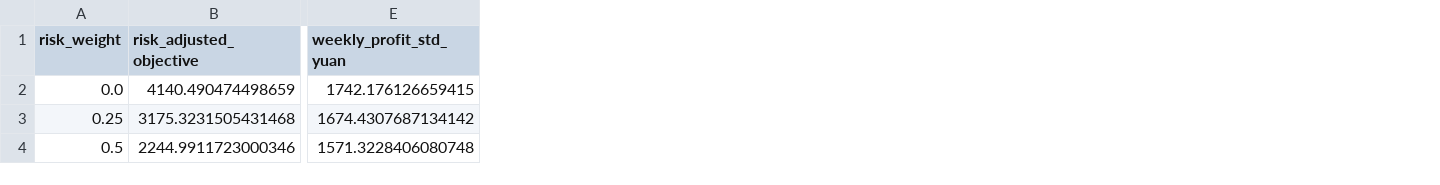
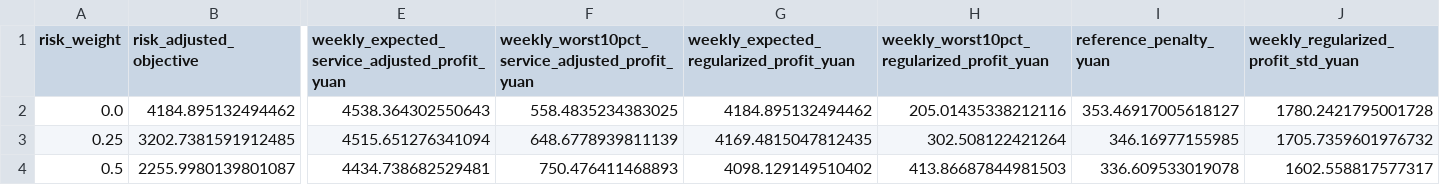
Before and after one commit to ustinian-T/2023C, a CSV file: questions/q2/outputs/tables/q2_weekly_risk_summary.csv, drawn as a sheet; only a part is shown, gaps mark what is left out; removed rows and columns are numbered as before the commit, all else as after; the diff covers the shown part only; the diff names each change by its address in the sheet, - before the commit and + after, or states it on an @@ line.

```diff
--- a/questions/q2/outputs/tables/q2_weekly_risk_summary.csv
+++ b/questions/q2/outputs/tables/q2_weekly_risk_summary.csv
-column E (weekly_profit_std_yuan), rows 2-4: 1742.176126659415 | 1674.4307687134142 | 1571.3228406080748
+column E, rows 1-4: weekly_expected_service_adjusted_profit_yuan | 4538.364302550643 | 4515.651276341094 | 4434.738682529481
+column F, rows 1-4: weekly_worst10pct_service_adjusted_profit_yuan | 558.4835234383025 | 648.6778939811139 | 750.476411468893
+column G, rows 1-4: weekly_expected_regularized_profit_yuan | 4184.895132494462 | 4169.4815047812435 | 4098.129149510402
+column H, rows 1-4: weekly_worst10pct_regularized_profit_yuan | 205.01435338212116 | 302.508122421264 | 413.86687844981503
+column I (reference_penalty_yuan), rows 2-4: 353.46917005618127 | 346.16977155985 | 336.609533019078
+column J, rows 1-4: weekly_regularized_profit_std_yuan | 1780.2421795001728 | 1705.7359601976732 | 1602.558817577317
-B2 (risk_adjusted_objective): 4140.490474498659
+B2 (risk_adjusted_objective): 4184.895132494462
-B3 (risk_adjusted_objective): 3175.3231505431468
+B3 (risk_adjusted_objective): 3202.7381591912485
-B4 (risk_adjusted_objective): 2244.9911723000346
+B4 (risk_adjusted_objective): 2255.9980139801087
```
Also changed, not shown: 6 edited cells elsewhere in this file, questions/q2/outputs/tables/q2_baseline_summary.csv, questions/q2/outputs/tables/q2_daily_risk_summary.csv, 24 other files.
